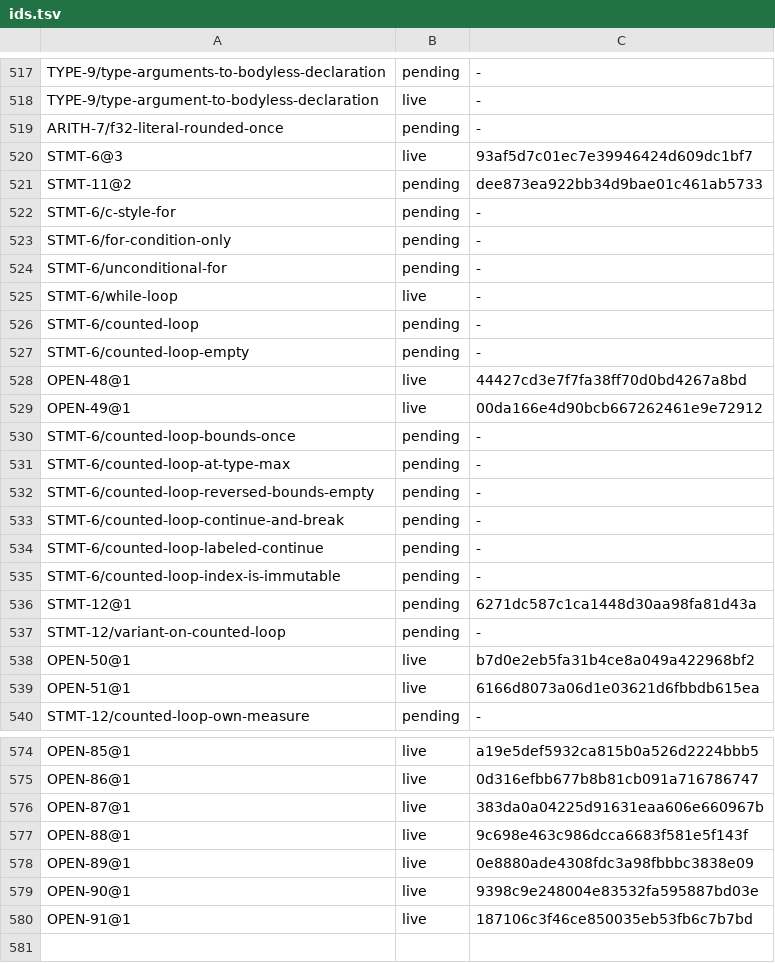
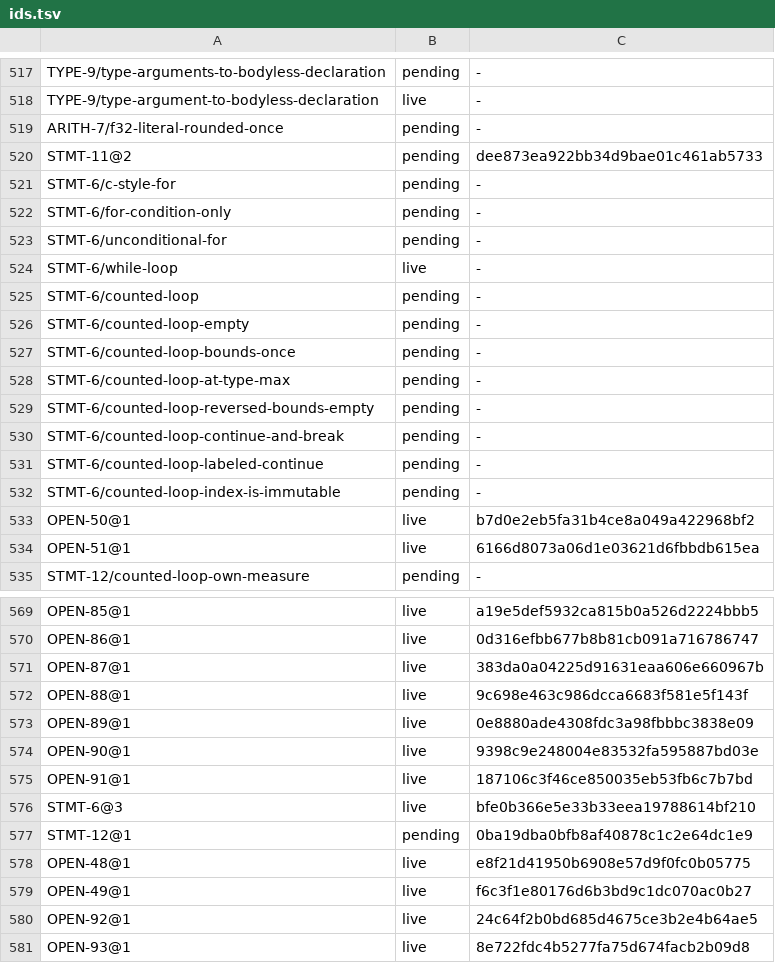
Before and after one commit to unbalancedparentheses/concrete2, a TSV file: docs/spec/ids.tsv, drawn as a sheet; only a part is shown, gaps mark what is left out.

```diff
--- a/docs/spec/ids.tsv
+++ b/docs/spec/ids.tsv
@@ -519,3 +519,2 @@ TYPE-9/type-argument-to-bodyless-declaration	live	-
 ARITH-7/f32-literal-rounded-once	pending	-
-STMT-6@3	live	93af5d7c01ec7e39946424d609dc1bf7
 STMT-11@2	pending	dee873ea922bb34d9bae01c461ab5733
@@ -527,4 +526,2 @@ STMT-6/counted-loop	pending	-
 STMT-6/counted-loop-empty	pending	-
-OPEN-48@1	live	44427cd3e7f7fa38ff70d0bd4267a8bd
-OPEN-49@1	live	00da166e4d90bcb667262461e9e72912
 STMT-6/counted-loop-bounds-once	pending	-
@@ -535,4 +532,2 @@ STMT-6/counted-loop-labeled-continue	pending	-
 STMT-6/counted-loop-index-is-immutable	pending	-
-STMT-12@1	pending	6271dc587c1ca1448d30aa98fa81d43a
-STMT-12/variant-on-counted-loop	pending	-
 OPEN-50@1	live	b7d0e2eb5fa31b4ce8a049a422968bf2
@@ -580 +575,7 @@ OPEN-90@1	live	9398c9e248004e83532fa595887bd03e
 OPEN-91@1	live	187106c3f46ce850035eb53fb6c7b7bd
+STMT-6@3	live	bfe0b366e5e33b33eea19788614bf210
+STMT-12@1	pending	0ba19dba0bfb8af40878c1c2e64dc1e9
+OPEN-48@1	live	e8f21d41950b6908e57d9f0fc0b05775
+OPEN-49@1	live	f6c3f1e80176d6b3bd9c1dc070ac0b27
+OPEN-92@1	live	24c64f2b0bd685d4675ce3b2e4b64ae5
+OPEN-93@1	live	8e722fdc4b5277fa75d674facb2b09d8
```
Also changed, not shown: docs/spec/absorb_inventory.tsv, docs/spec/rule_sites.tsv, 8 other files.
